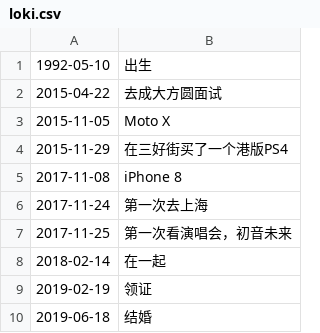
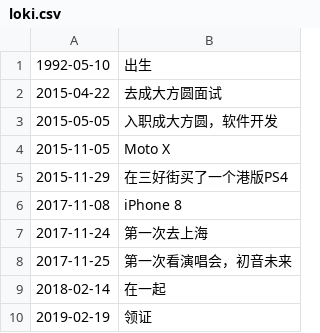
Before and after one commit to Colionor/Loki, a CSV file: loki.csv, drawn as a sheet; only a part is shown; the shorter side is filled out with more unchanged rows.

Commit message:
memory update

```diff
--- a/loki.csv
+++ b/loki.csv
@@ -2,2 +2,3 @@
 2015-04-22,去成大方圆面试
+2015-05-05,入职成大方圆，软件开发
 2015-11-05,Moto X
```
